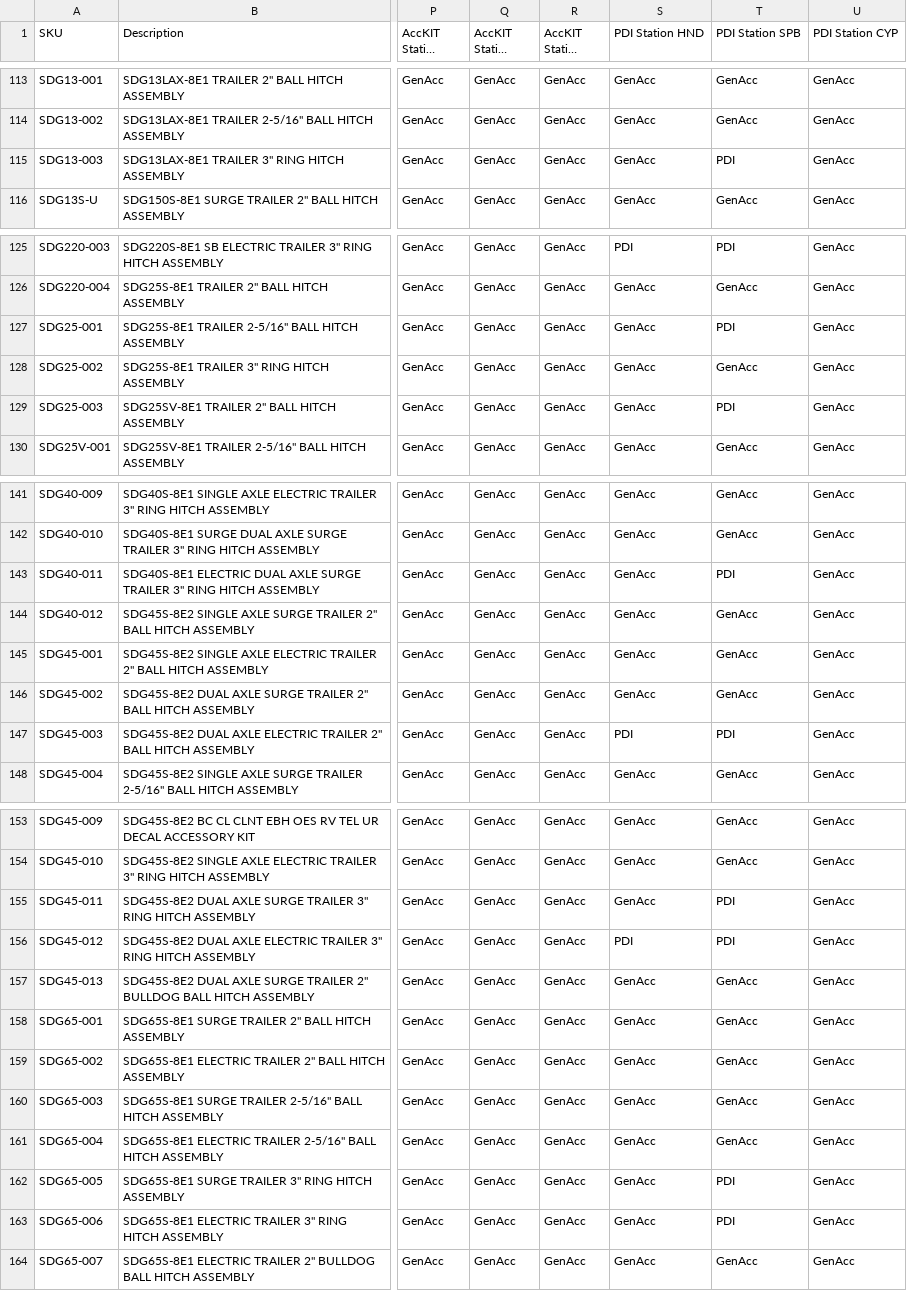
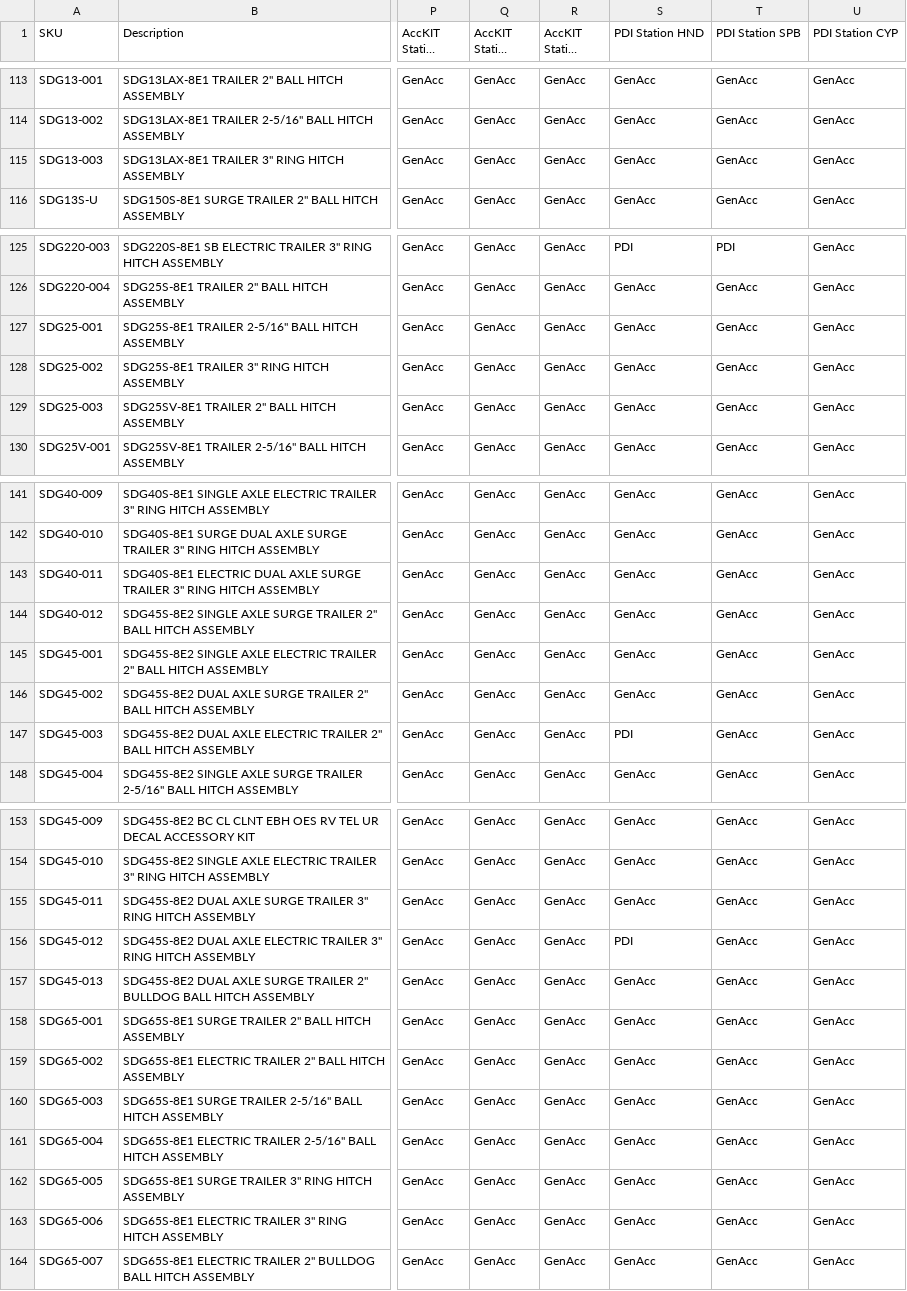
Before and after one commit to tritoan156/labor_model, a CSV file: data/machine_clean.csv, drawn as a sheet; only a part is shown, gaps mark what is left out; long unchanged cells end in …; the diff covers the shown part only; the diff names each change by its address in the sheet, - before the commit and + after, or states it on an @@ line.

Commit message:
Update machine catalog via app (11 cells)

```diff
--- a/data/machine_clean.csv
+++ b/data/machine_clean.csv
-T115 (PDI Station SPB): PDI
+T115 (PDI Station SPB): GenAcc
-T127 (PDI Station SPB): PDI
+T127 (PDI Station SPB): GenAcc
-T129 (PDI Station SPB): PDI
+T129 (PDI Station SPB): GenAcc
-T143 (PDI Station SPB): PDI
+T143 (PDI Station SPB): GenAcc
-T147 (PDI Station SPB): PDI
+T147 (PDI Station SPB): GenAcc
-T155:T156 (PDI Station SPB): PDI
+T155:T156 (PDI Station SPB): GenAcc
-T162:T163 (PDI Station SPB): PDI
+T162:T163 (PDI Station SPB): GenAcc
```
Also changed, not shown: 2 edited cells elsewhere in this file.
